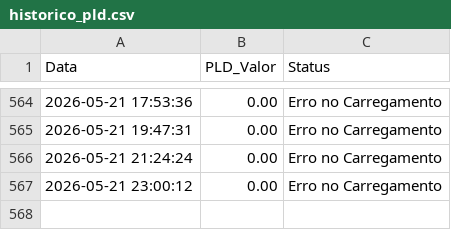
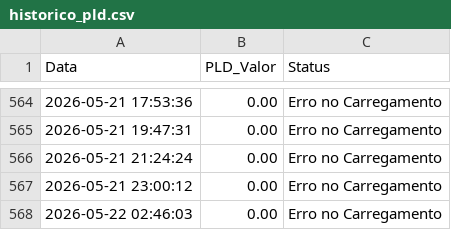
Before and after one commit to EnricoPontelli/The-first-way-wasn-t-good, a CSV file: historico_pld.csv, drawn as a sheet; only a part is shown, gaps mark what is left out; the diff names each change by its address in the sheet, - before the commit and + after, or states it on an @@ line.

Commit message:
Auto-update: Fri May 22 02:46:03 UTC 2026

```diff
--- a/historico_pld.csv
+++ b/historico_pld.csv
+row 568: 2026-05-22 02:46:03 | 0.00 | Erro no Carregamento
```
